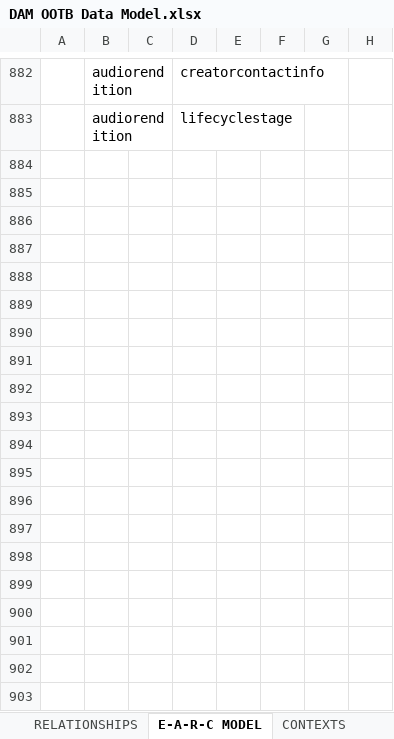
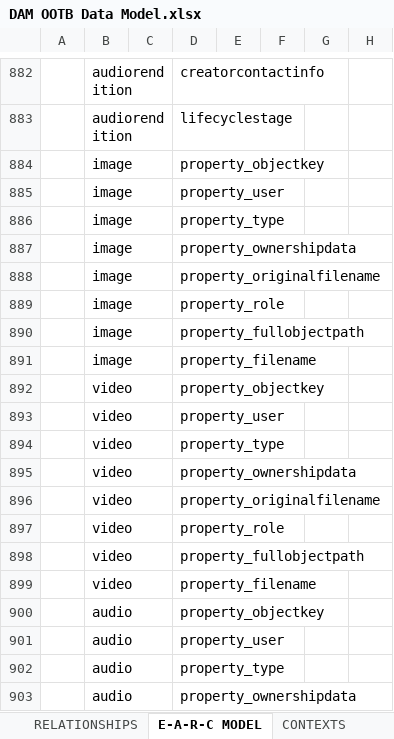
Before and after one commit to rsrd/Tesa_Demo, an Excel workbook: jcp-v4/99-exceldmd/DAM OOTB Data Model.xlsx, sheet E-A-R-C MODEL, drawn as a sheet; only a part is shown, gaps mark what is left out; values as stored, in another font and other column widths than the file's, no borders; conditional formats not drawn; rows hold the shown columns only; the diff covers the shown part only; the diff names each change by its address in the sheet, - before the commit and + after, or states it on an @@ line.

Commit message:
updates for fixes to digital asset model

```diff
--- a/jcp-v4/99-exceldmd/DAM OOTB Data Model.xlsx (sheet E-A-R-C MODEL)
+++ b/jcp-v4/99-exceldmd/DAM OOTB Data Model.xlsx (sheet E-A-R-C MODEL)
+row 884:  | image |  | property_objectkey
+row 885:  | image |  | property_user
+row 886:  | image |  | property_type
+row 887:  | image |  | property_ownershipdata
+row 888:  | image |  | property_originalfilename
+row 889:  | image |  | property_role
+row 890:  | image |  | property_fullobjectpath
+row 891:  | image |  | property_filename
+row 892:  | video |  | property_objectkey
+row 893:  | video |  | property_user
+row 894:  | video |  | property_type
+row 895:  | video |  | property_ownershipdata
+row 896:  | video |  | property_originalfilename
+row 897:  | video |  | property_role
+row 898:  | video |  | property_fullobjectpath
+row 899:  | video |  | property_filename
+row 900:  | audio |  | property_objectkey
+row 901:  | audio |  | property_user
+row 902:  | audio |  | property_type
+row 903:  | audio |  | property_ownershipdata
```
Also changed, not shown: 36 added rows elsewhere in this sheet, sheet ATTRIBUTES, 10 other files.
